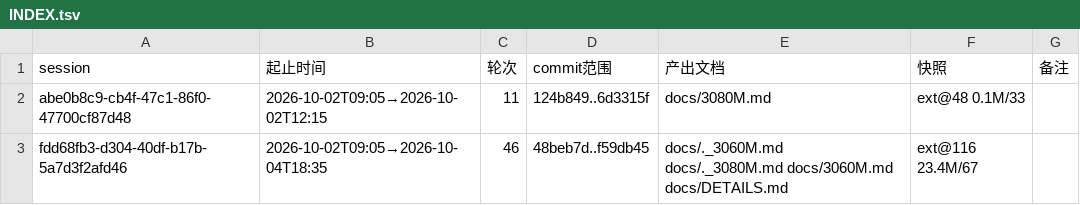
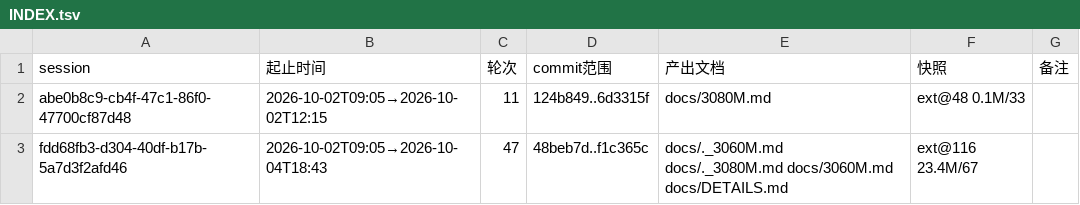
Before and after one commit to luweigen/Strata, a TSV file: _traj/INDEX.tsv, drawn as a sheet.

```diff
--- a/_traj/INDEX.tsv
+++ b/_traj/INDEX.tsv
@@ -2,2 +2,2 @@ session	起止时间	轮次	commit范围	产出文档	快照	备注
 abe0b8c9-cb4f-47c1-86f0-47700cf87d48	2026-10-02T09:05→2026-10-02T12:15	11	124b849..6d3315f	docs/3080M.md	ext@48 0.1M/33	
-fdd68fb3-d304-40df-b17b-5a7d3f2afd46	2026-10-02T09:05→2026-10-04T18:35	46	48beb7d..f59db45	docs/._3060M.md docs/._3080M.md docs/3060M.md docs/DETAILS.md	ext@116 23.4M/67	
+fdd68fb3-d304-40df-b17b-5a7d3f2afd46	2026-10-02T09:05→2026-10-04T18:43	47	48beb7d..f1c365c	docs/._3060M.md docs/._3080M.md docs/3060M.md docs/DETAILS.md	ext@116 23.4M/67	
```
Also changed, not shown: 5 other files.
